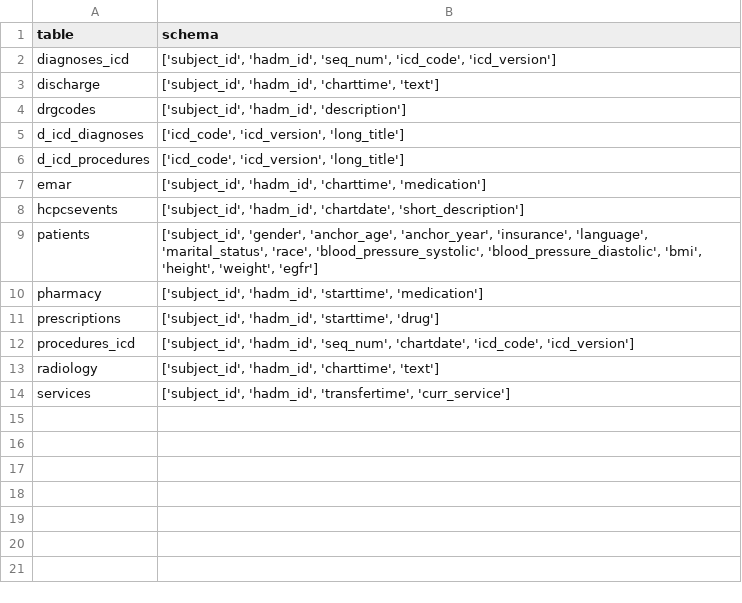
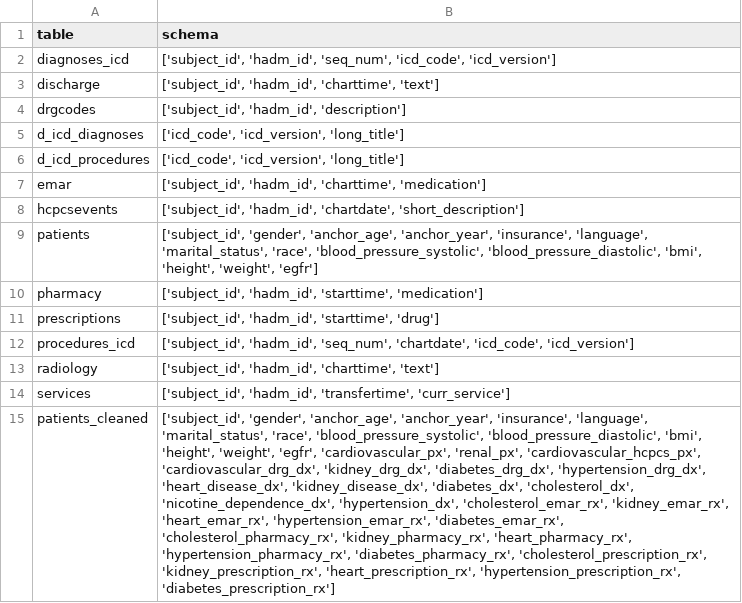
Before and after one commit to johnmelel/MachineLearning1_CT, a CSV file: schema.csv, drawn as a sheet; the diff names each change by its address in the sheet, - before the commit and + after, or states it on an @@ line.

Commit message:
added gold patient selection notebook

```diff
--- a/schema.csv
+++ b/schema.csv
+row 15: patients_cleaned | ['subject_id', 'gender', 'anchor_age', 'anchor_year', 'insurance', 'language', 'marital_status', 'race', 'blood_pressure_systolic', 'blood_pressure_diastolic', 'bmi', 'height', 'weight', 'egfr', 'cardiovascular_px', 'renal_px', 'cardiovascular_hcpcs_px', 'cardiovascular_drg_dx', 'kidney_drg_dx', 'diabetes_drg_dx', 'hypertension_drg_dx', 'heart_disease_dx', 'kidney_disease_dx', 'diabetes_dx', 'cholesterol_dx', 'nicotine_dependence_dx', 'hypertension_dx', 'cholesterol_emar_rx', 'kidney_emar_rx', 'heart_emar_rx', 'hypertension_emar_rx', 'diabetes_emar_rx', 'cholesterol_pharmacy_rx', 'kidney_pharmacy_rx', 'heart_pharmacy_rx', 'hypertension_pharmacy_rx', 'diabetes_pharmacy_rx', 'cholesterol_prescription_rx', 'kidney_prescription_rx', 'heart_prescription_rx', 'hypertension_prescription_rx', 'diabetes_prescription_rx']
```
Also changed, not shown: 1 other file.
